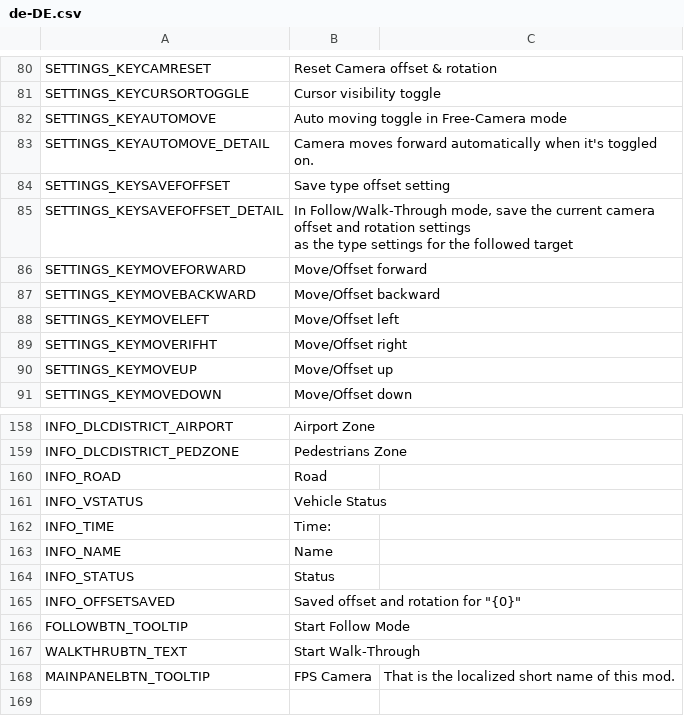
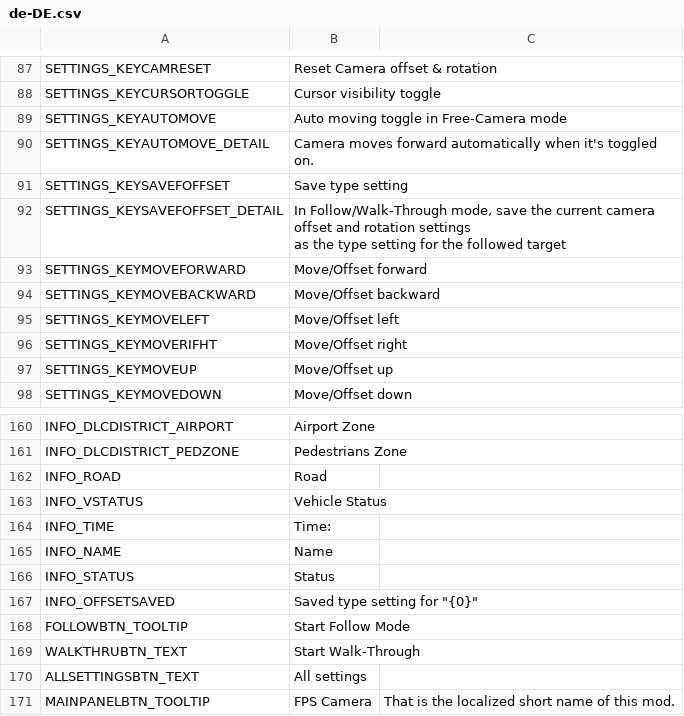
Before and after one commit to will258012/FPSCamera-Continued, a CSV file: FPSCamera/Translations/de-DE.csv, drawn as a sheet; only a part is shown, gaps mark what is left out; addresses are those after the commit; the diff covers the shown part only; the diff names each change by its address in the sheet, - before the commit and + after, or states it on an @@ line.

```diff
--- a/FPSCamera/Translations/de-DE.csv
+++ b/FPSCamera/Translations/de-DE.csv
-B91: Save type offset setting
+B91: Save type setting
-B92: …the type settings for the…
+B92: …the type setting for the…
-B167: Saved offset and rotation for "{0}"
+B167: Saved type setting for "{0}"
+row 170: ALLSETTINGSBTN_TEXT | All settings
```
Also changed, not shown: 7 added rows, 5 removed rows and 18 edited cells elsewhere in this file.
